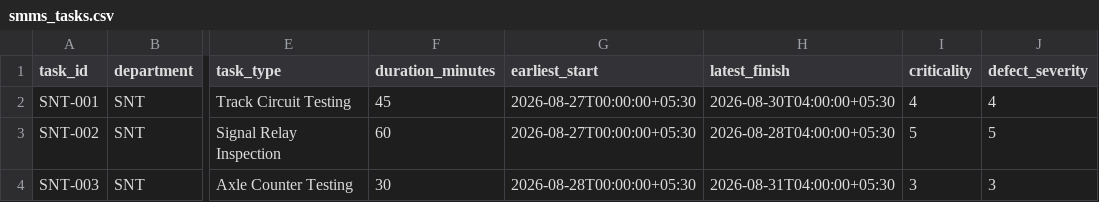
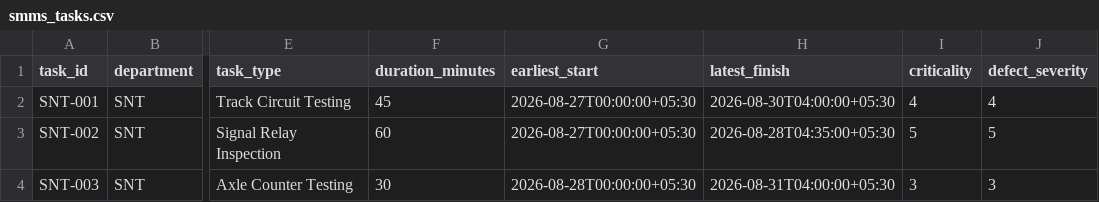
Before and after one commit to aditya05005/blockSangam, a CSV file: data/synthetic/smms_tasks.csv, drawn as a sheet; only a part is shown, gaps mark what is left out; the diff names each change by its address in the sheet, - before the commit and + after, or states it on an @@ line.

Commit message:
Extend SNT-002 planning deadline to match a conflict-free 95-minute grid window

```diff
--- a/data/synthetic/smms_tasks.csv
+++ b/data/synthetic/smms_tasks.csv
-H3 (latest_finish): 2026-08-28T04:00:00+05:30
+H3 (latest_finish): 2026-08-28T04:35:00+05:30
```
